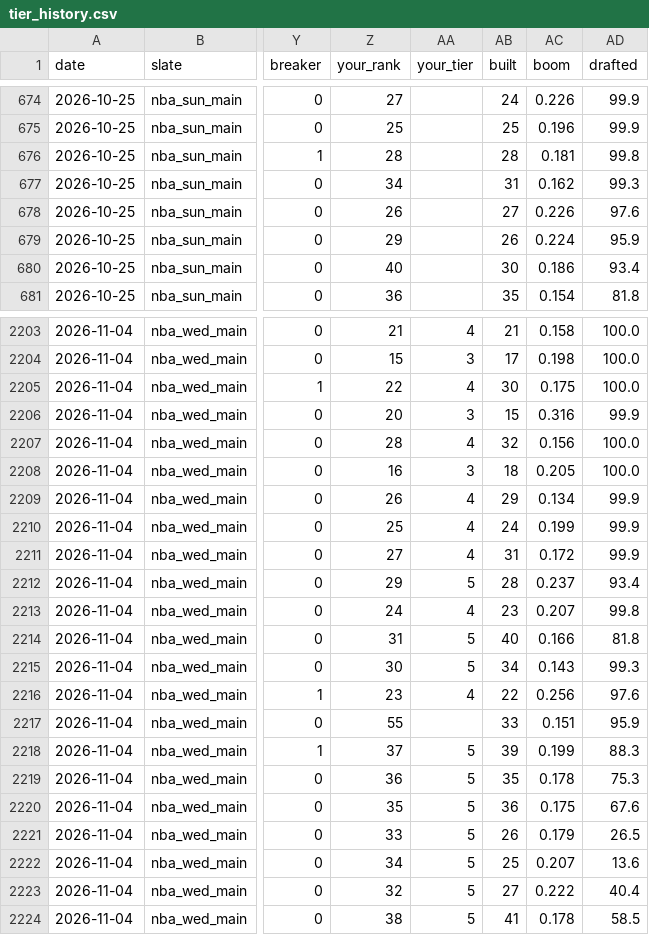
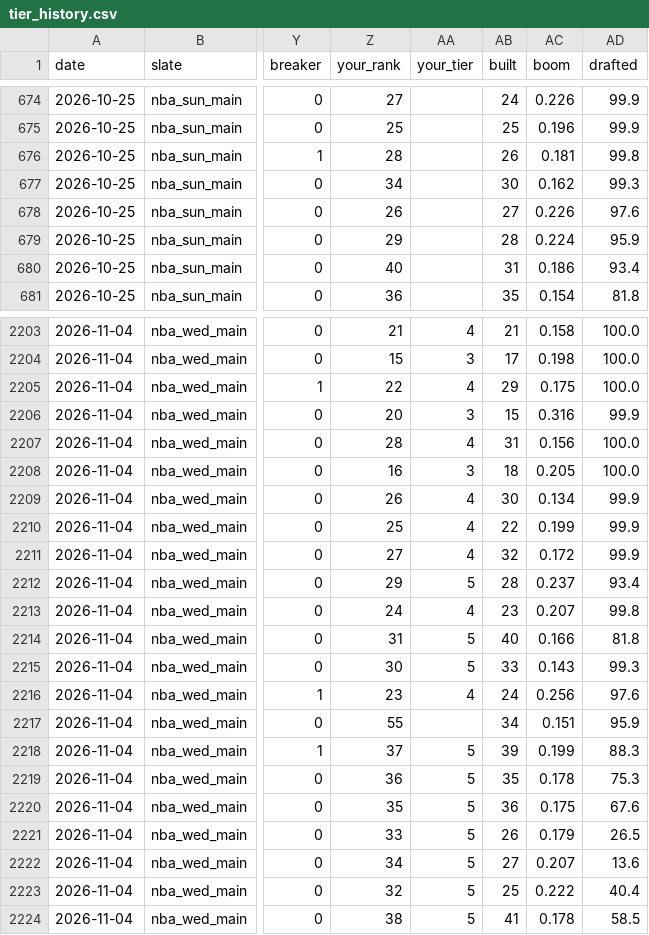
Before and after one commit to JonBoyBeats/br_rankings, a CSV file: analysis/nba/report/tier_history.csv, drawn as a sheet; only a part is shown, gaps mark what is left out; the diff covers the shown part only; the diff names each change by its address in the sheet, - before the commit and + after, or states it on an @@ line.

```diff
--- a/analysis/nba/report/tier_history.csv
+++ b/analysis/nba/report/tier_history.csv
-AB676 (built): 28
+AB676 (built): 26
-AB677 (built): 31
+AB677 (built): 30
-AB679 (built): 26
+AB679 (built): 28
-AB680 (built): 30
+AB680 (built): 31
-AB2205 (built): 30
+AB2205 (built): 29
-AB2207 (built): 32
+AB2207 (built): 31
-AB2209 (built): 29
+AB2209 (built): 30
-AB2210 (built): 24
+AB2210 (built): 22
-AB2211 (built): 31
+AB2211 (built): 32
-AB2215 (built): 34
+AB2215 (built): 33
-AB2216 (built): 22
+AB2216 (built): 24
-AB2217 (built): 33
+AB2217 (built): 34
-AB2222 (built): 25
+AB2222 (built): 27
-AB2223 (built): 27
+AB2223 (built): 25
```
Also changed, not shown: 78 edited cells elsewhere in this file, analysis/nba/report/takes_history.csv, 8 other files.
